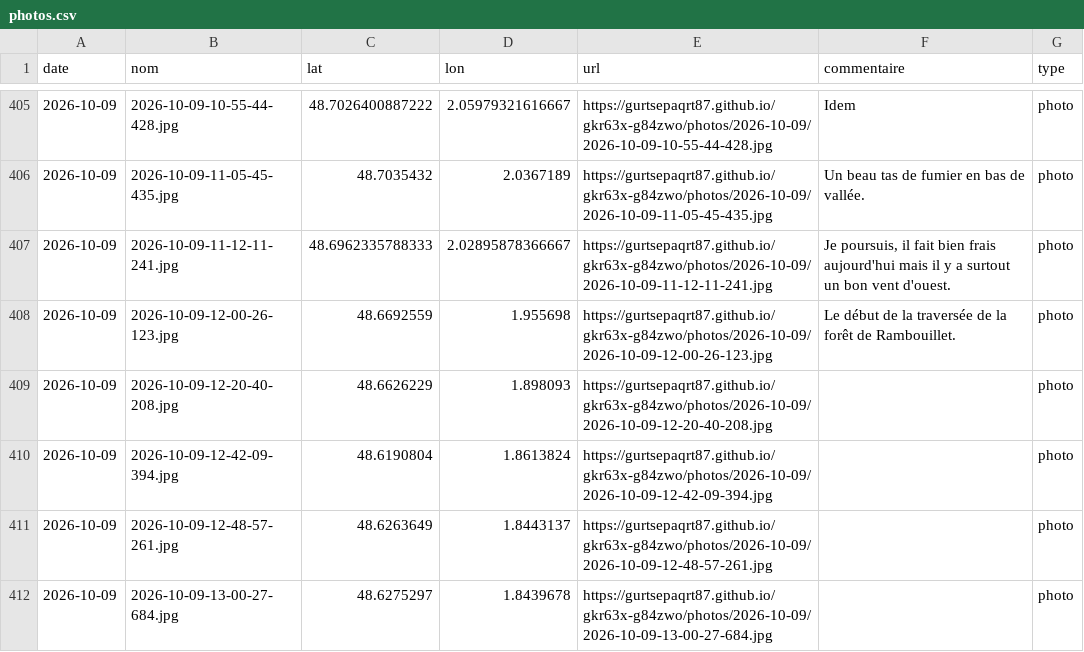
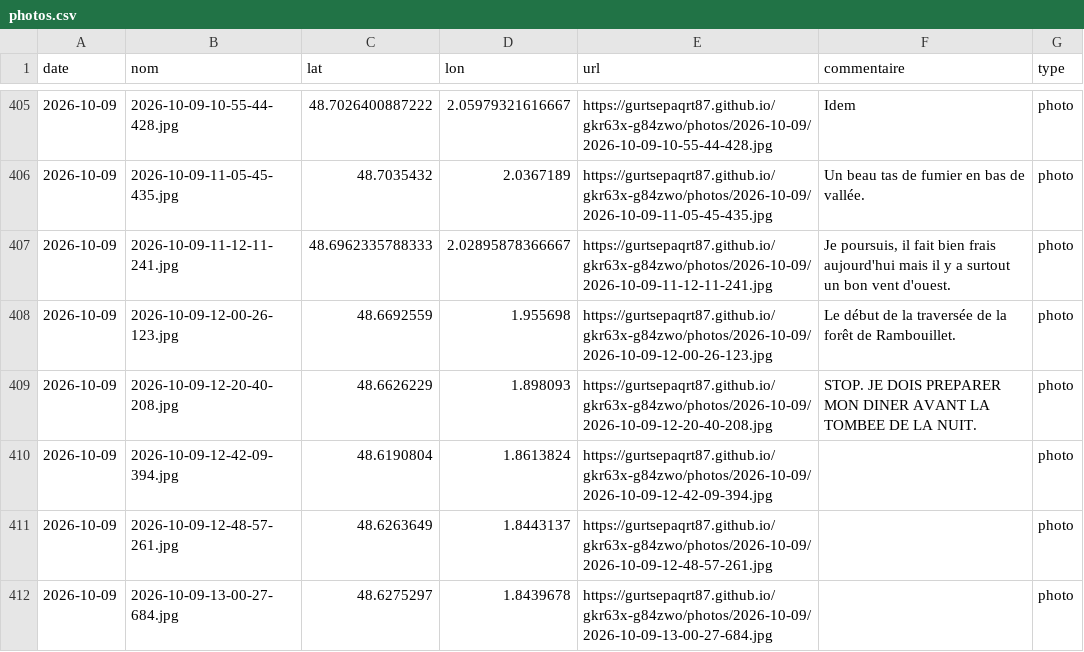
Before and after one commit to gurtsepaqrt87/gkr63x-g84zwo, a CSV file: photos.csv, drawn as a sheet; only a part is shown, gaps mark what is left out.

Commit message:
commentaire 2026-10-09-12-20-40-208 (2026-10-09)

```diff
--- a/photos.csv
+++ b/photos.csv
@@ -408,3 +408,3 @@ date,nom,lat,lon,url,commentaire,type
 2026-10-09,2026-10-09-12-00-26-123.jpg,48.6692559,1.955698,https://gurtsepaqrt87.github.io/gkr63x-g84zwo/photos/2026-10-09/2026-10-09-12-00-26-123.jpg,Le début de la traversée de la forêt de Rambouillet.,photo
-2026-10-09,2026-10-09-12-20-40-208.jpg,48.6626229,1.898093,https://gurtsepaqrt87.github.io/gkr63x-g84zwo/photos/2026-10-09/2026-10-09-12-20-40-208.jpg,,photo
+2026-10-09,2026-10-09-12-20-40-208.jpg,48.6626229,1.898093,https://gurtsepaqrt87.github.io/gkr63x-g84zwo/photos/2026-10-09/2026-10-09-12-20-40-208.jpg,STOP.  JE DOIS PREPARER MON DINER AVANT LA TOMBEE DE LA NUIT.,photo
 2026-10-09,2026-10-09-12-42-09-394.jpg,48.6190804,1.8613824,https://gurtsepaqrt87.github.io/gkr63x-g84zwo/photos/2026-10-09/2026-10-09-12-42-09-394.jpg,,photo
```
